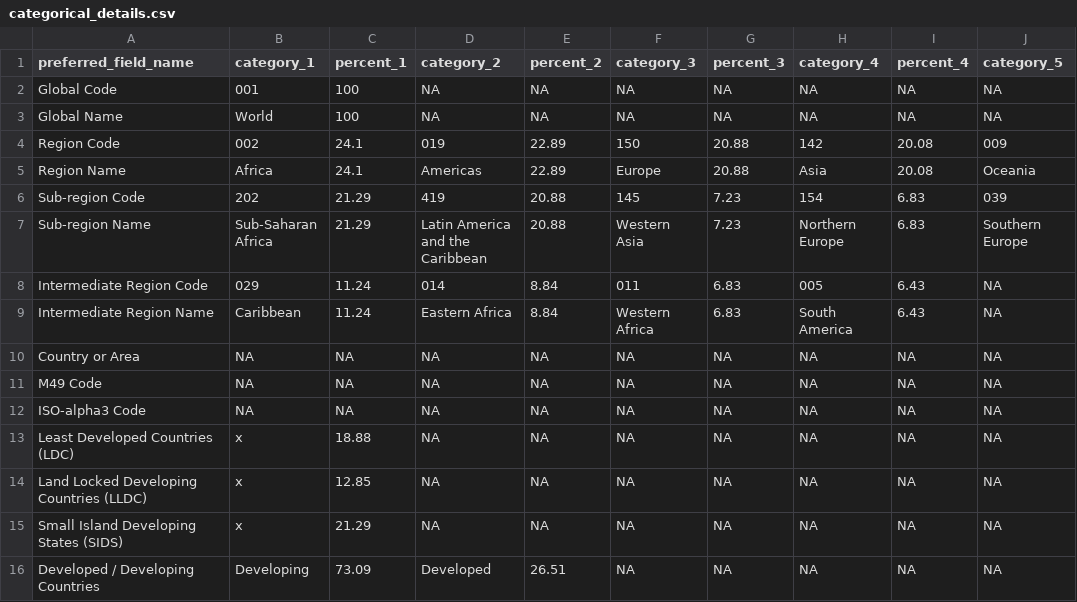
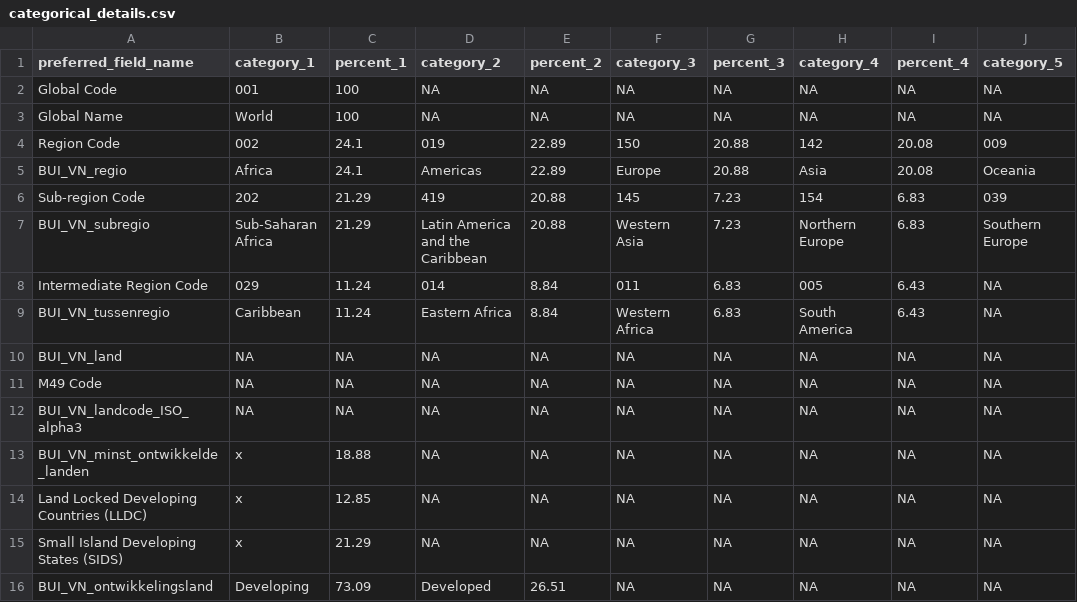
Before and after one commit to vusaverse/data_asset_catalog, a CSV file: Landen/categorical_details.csv, drawn as a sheet; only a part is shown; the diff names each change by its address in the sheet, - before the commit and + after, or states it on an @@ line.

```diff
--- a/Landen/categorical_details.csv
+++ b/Landen/categorical_details.csv
-A5 (preferred_field_name): Region Name
+A5 (preferred_field_name): BUI_VN_regio
-A7 (preferred_field_name): Sub-region Name
+A7 (preferred_field_name): BUI_VN_subregio
-A9 (preferred_field_name): Intermediate Region Name
+A9 (preferred_field_name): BUI_VN_tussenregio
-A10 (preferred_field_name): Country or Area
+A10 (preferred_field_name): BUI_VN_land
-A12 (preferred_field_name): ISO-alpha3 Code
+A12 (preferred_field_name): BUI_VN_landcode_ISO_alpha3
-A13 (preferred_field_name): Least Developed Countries (LDC)
+A13 (preferred_field_name): BUI_VN_minst_ontwikkelde_landen
-A16 (preferred_field_name): Developed / Developing Countries
+A16 (preferred_field_name): BUI_VN_ontwikkelingsland
```
Also changed, not shown: Landen/data_types.csv, Landen/field_info.csv, 3 other files.
